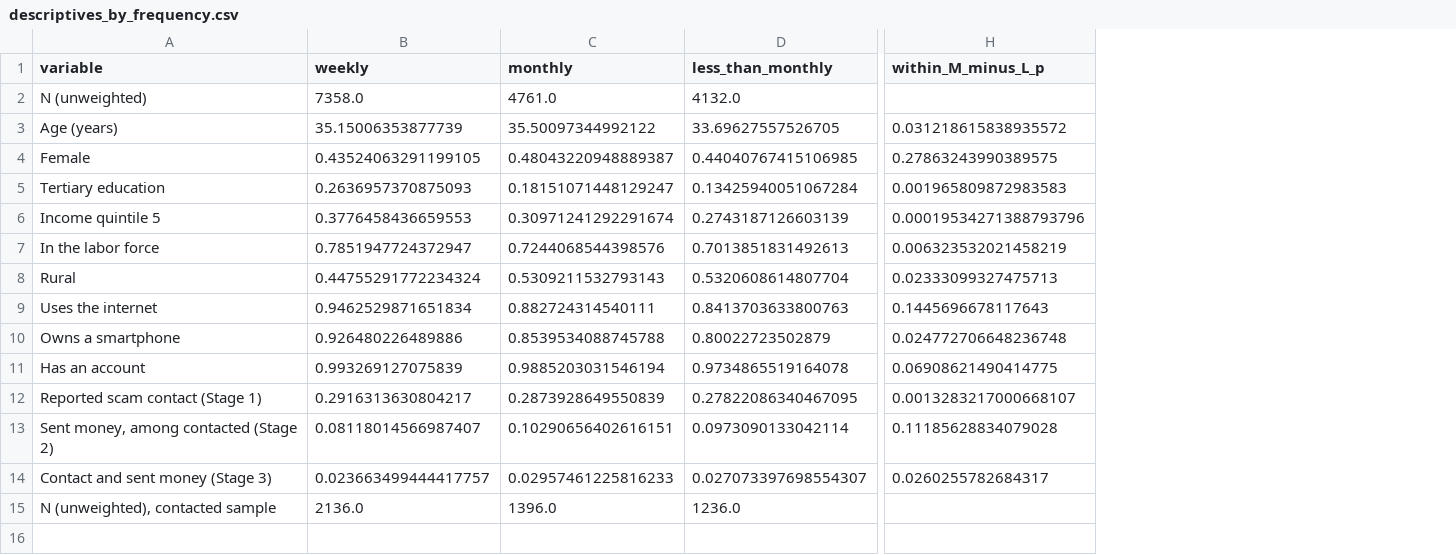
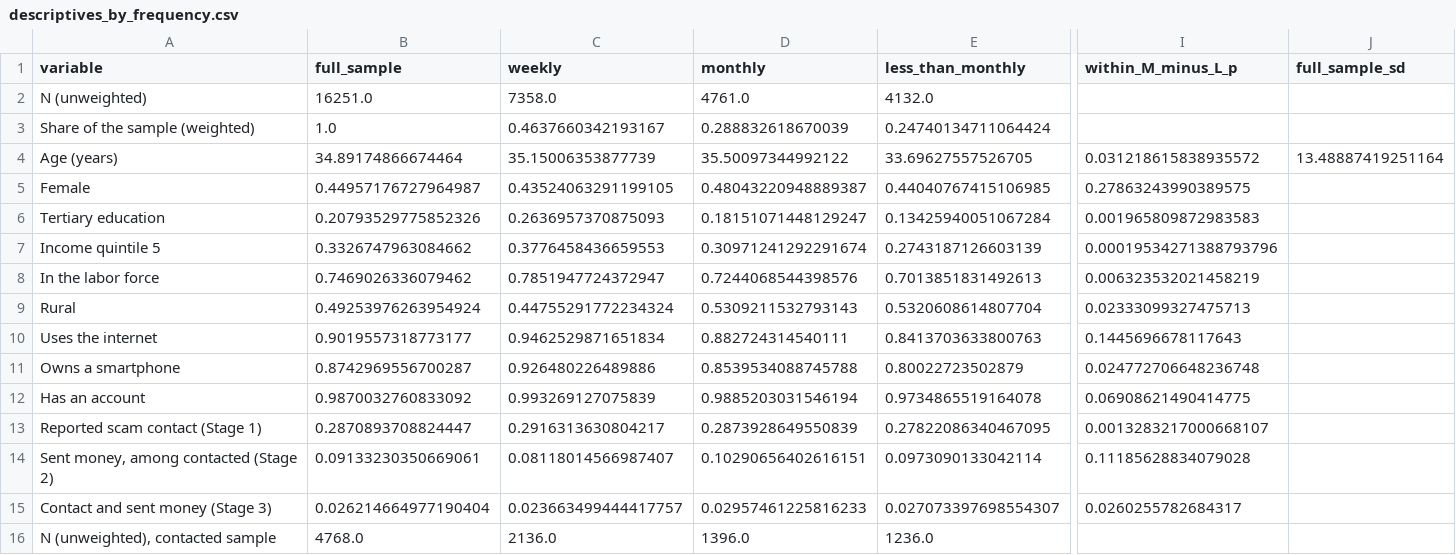
Before and after one commit to haohua778/5507Seminar_Model, a CSV file: Output/analysis/descriptives_by_frequency.csv, drawn as a sheet; only a part is shown, gaps mark what is left out; addresses are those after the commit; rows hold the shown columns only; the diff names each change by its address in the sheet, - before the commit and + after, or states it on an @@ line.

```diff
--- a/Output/analysis/descriptives_by_frequency.csv
+++ b/Output/analysis/descriptives_by_frequency.csv
+column B (full_sample), row 2: 16251.0; rows 4-16: 34.89174866674464 | 0.44957176727964987 | 0.20793529775852326 | 0.3326747963084662 | 0.7469026336079462 | 0.49253976263954924 | 0.9019557318773177 | 0.8742969556700287 | 0.9870032760833092 | 0.2870893708824447 | 0.09133230350669061 | 0.026214664977190404 | 4768.0
+column J (full_sample_sd), row 4: 13.48887419251164
+row 3: Share of the sample (weighted) | 1.0 | 0.4637660342193167 | 0.288832618670039 | 0.24740134711064424
```
Also changed, not shown: 18 other files.
